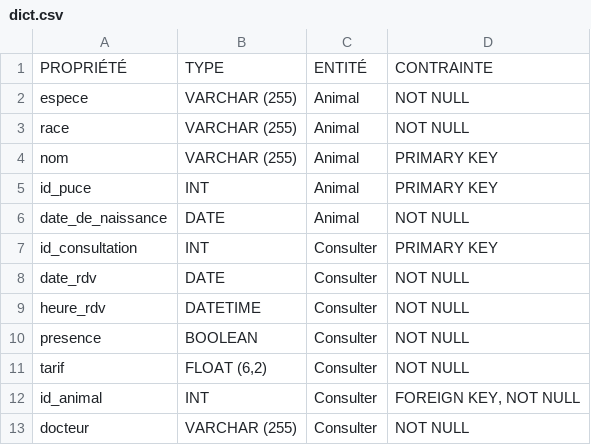
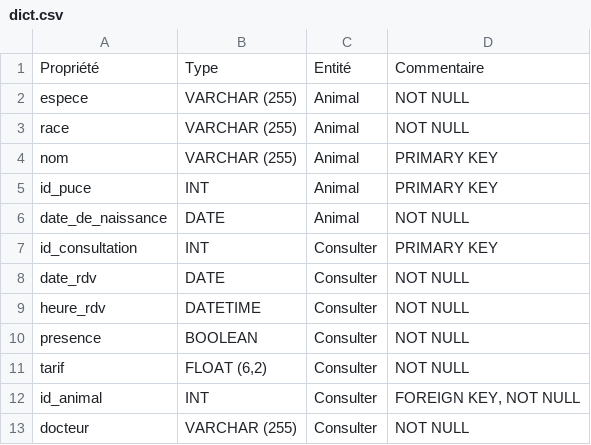
Before and after one commit to deozza/database-intro-exercices, a CSV file: Exercice-1/dict.csv, drawn as a sheet.

Commit message:
Update dict.csv

```diff
--- a/Exercice-1/dict.csv
+++ b/Exercice-1/dict.csv
@@ -1,2 +1,2 @@
-PROPRIÉTÉ,TYPE,ENTITÉ,CONTRAINTE
+Propriété,Type,Entité,Commentaire
 espece,VARCHAR (255),Animal,NOT NULL
```
